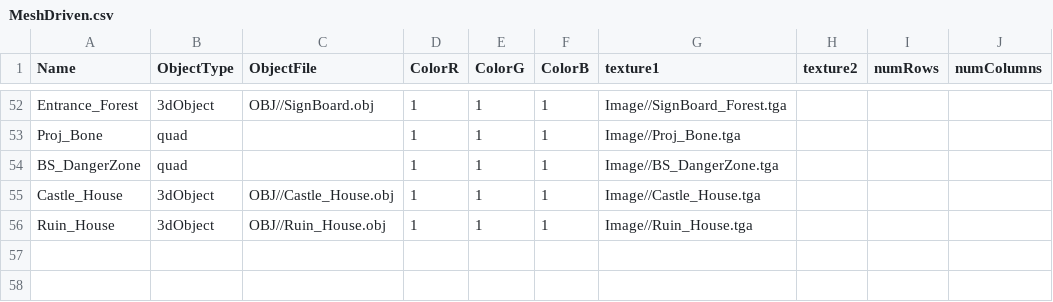
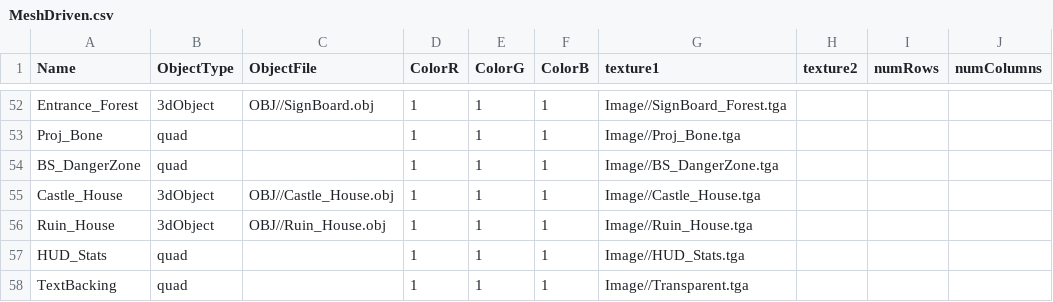
Before and after one commit to HalcionCyanide/SP3_T14N, a CSV file: Base/DrivenFiles/MeshDriven.csv, drawn as a sheet; only a part is shown, gaps mark what is left out; the diff names each change by its address in the sheet, - before the commit and + after, or states it on an @@ line.

Commit message:
Added stats HUD

```diff
--- a/Base/DrivenFiles/MeshDriven.csv
+++ b/Base/DrivenFiles/MeshDriven.csv
+row 57: HUD_Stats | quad |  | 1 | 1 | 1 | Image//HUD_Stats.tga
+row 58: TextBacking | quad |  | 1 | 1 | 1 | Image//Transparent.tga
```
Also changed, not shown: 4 other files.
